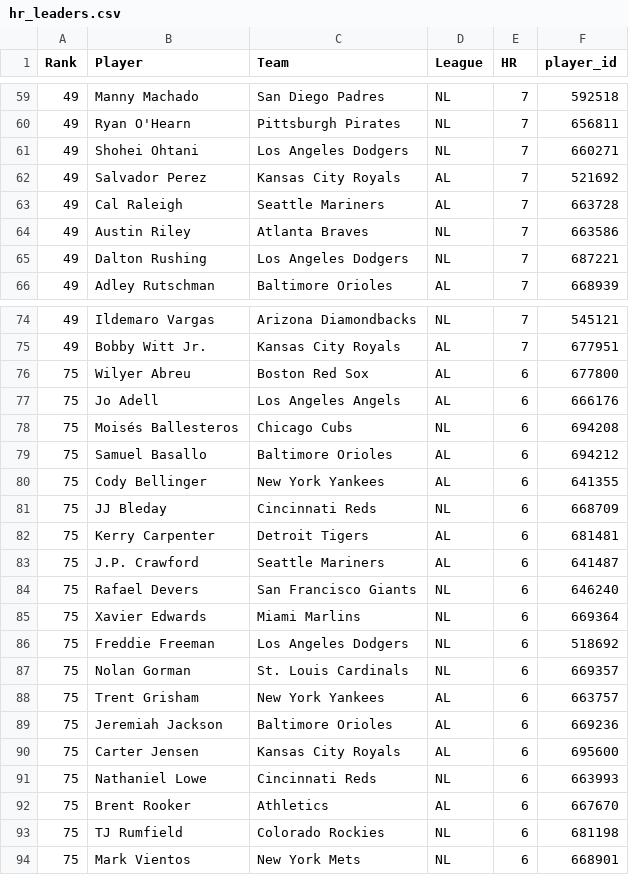
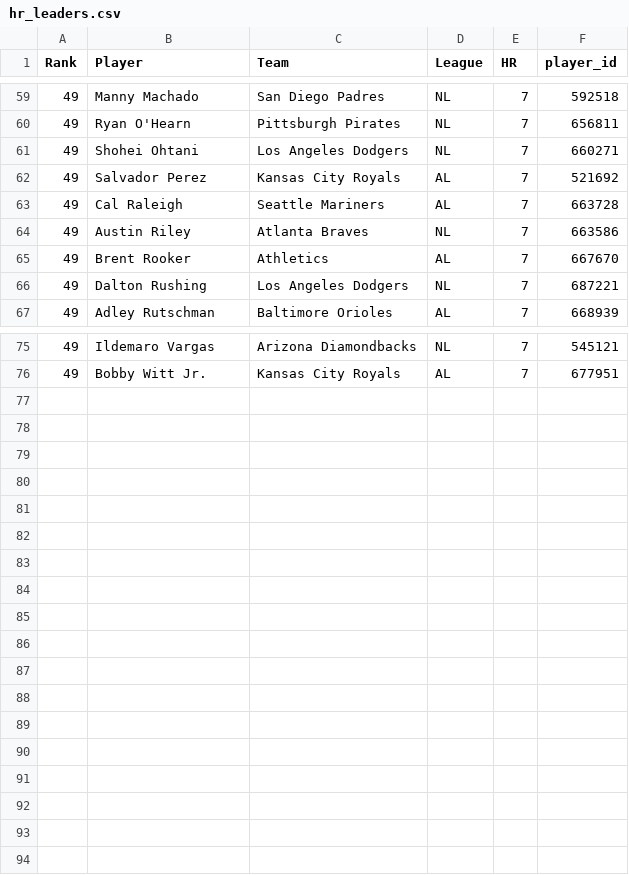
Before and after one commit to HitByOne/mlb-dashboard, a CSV file: data/hr_leaders.csv, drawn as a sheet; only a part is shown, gaps mark what is left out; removed rows and columns are numbered as before the commit, all else as after; the diff names each change by its address in the sheet, - before the commit and + after, or states it on an @@ line.

```diff
--- a/data/hr_leaders.csv
+++ b/data/hr_leaders.csv
+row 65: 49 | Brent Rooker | Athletics | AL | 7 | 667670
-row 76: 75 | Wilyer Abreu | Boston Red Sox | AL | 6 | 677800
-row 77: 75 | Jo Adell | Los Angeles Angels | AL | 6 | 666176
-row 78: 75 | Moisés Ballesteros | Chicago Cubs | NL | 6 | 694208
-row 79: 75 | Samuel Basallo | Baltimore Orioles | AL | 6 | 694212
-row 80: 75 | Cody Bellinger | New York Yankees | AL | 6 | 641355
-row 81: 75 | JJ Bleday | Cincinnati Reds | NL | 6 | 668709
-row 82: 75 | Kerry Carpenter | Detroit Tigers | AL | 6 | 681481
-row 83: 75 | J.P. Crawford | Seattle Mariners | AL | 6 | 641487
-row 84: 75 | Rafael Devers | San Francisco Giants | NL | 6 | 646240
-row 85: 75 | Xavier Edwards | Miami Marlins | NL | 6 | 669364
-row 86: 75 | Freddie Freeman | Los Angeles Dodgers | NL | 6 | 518692
-row 87: 75 | Nolan Gorman | St. Louis Cardinals | NL | 6 | 669357
-row 88: 75 | Trent Grisham | New York Yankees | AL | 6 | 663757
-row 89: 75 | Jeremiah Jackson | Baltimore Orioles | AL | 6 | 669236
-row 90: 75 | Carter Jensen | Kansas City Royals | AL | 6 | 695600
-row 91: 75 | Nathaniel Lowe | Cincinnati Reds | NL | 6 | 663993
-row 92: 75 | Brent Rooker | Athletics | AL | 6 | 667670
-row 93: 75 | TJ Rumfield | Colorado Rockies | NL | 6 | 681198
-row 94: 75 | Mark Vientos | New York Mets | NL | 6 | 668901
```
Also changed, not shown: data/bvp.csv, data/hit_streaks.csv, 12 other files.
